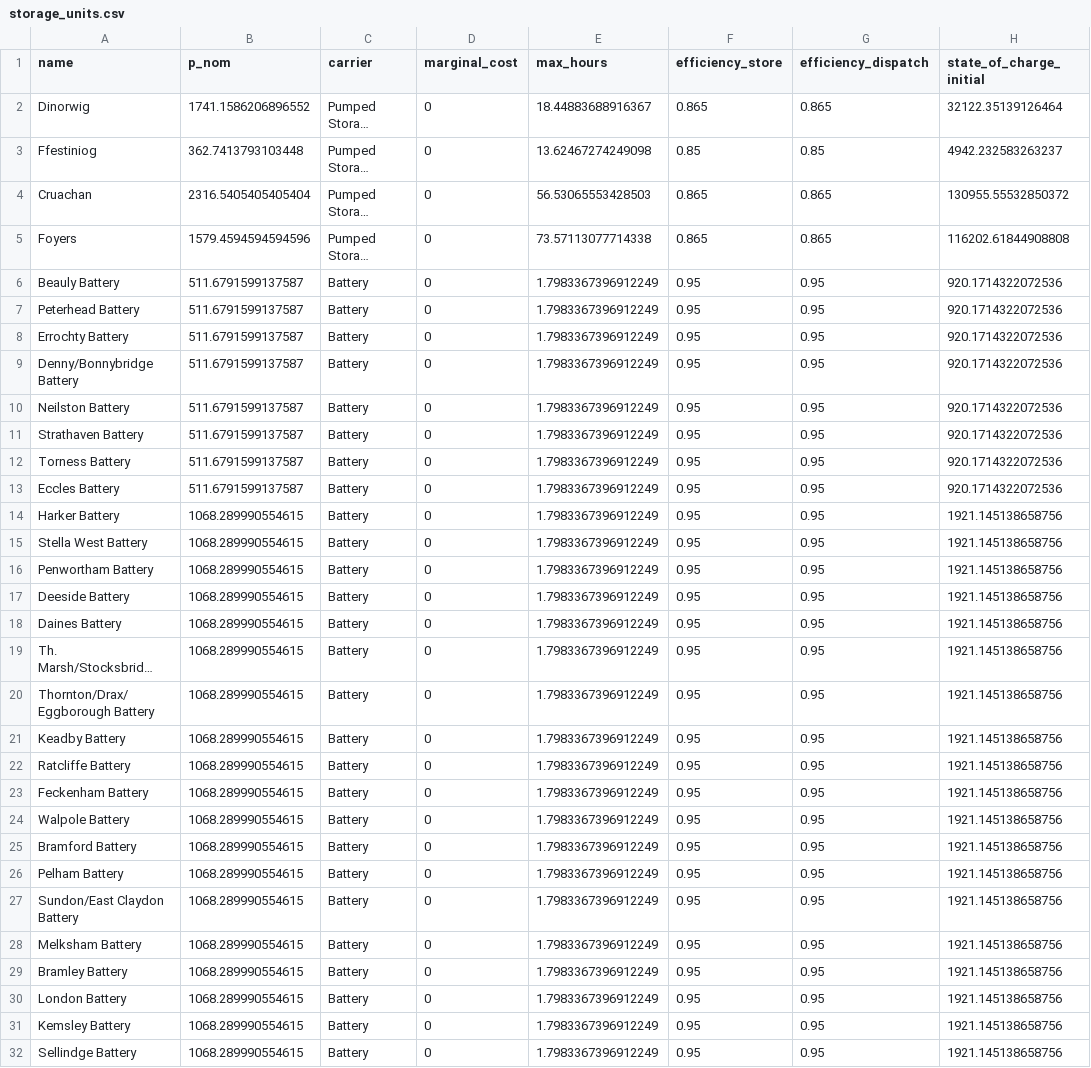
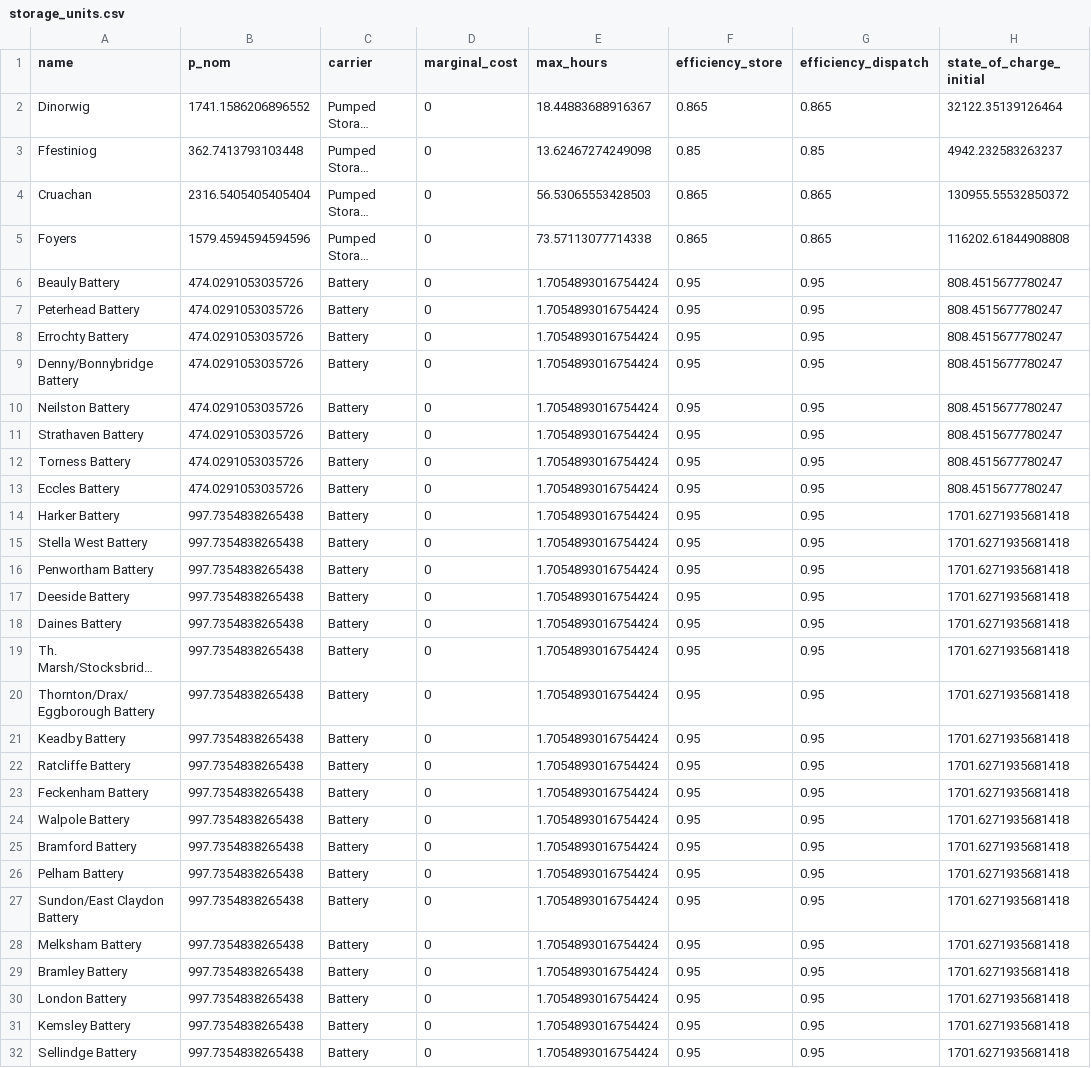
Before and after one commit to marta-uoe/PyPSA-GB-datacentres, a CSV file: PyPSA-GB/LOPF_data/storage_units.csv, drawn as a sheet; only a part is shown; long unchanged cells end in …; the diff covers the shown part only; the diff names each change by its address in the sheet, - before the commit and + after, or states it on an @@ line.

```diff
--- a/PyPSA-GB/LOPF_data/storage_units.csv
+++ b/PyPSA-GB/LOPF_data/storage_units.csv
-B6:B13 (p_nom): 511.6791599137587
+B6:B13 (p_nom): 474.0291053035726
-E6:E32 (max_hours): 1.7983367396912249
+E6:E32 (max_hours): 1.7054893016754424
-H6:H13 (state_of_charge_initial): 920.1714322072536
+H6:H13 (state_of_charge_initial): 808.4515677780247
-B14:B32 (p_nom): 1068.289990554615
+B14:B32 (p_nom): 997.7354838265438
-H14:H32 (state_of_charge_initial): 1921.145138658756
+H14:H32 (state_of_charge_initial): 1701.6271935681418
```
Also changed, not shown: 35 edited cells elsewhere in this file, PyPSA-GB/LOPF_data/links.csv, PyPSA-GB/LOPF_data/loads-p_set.csv, 28 other files.
